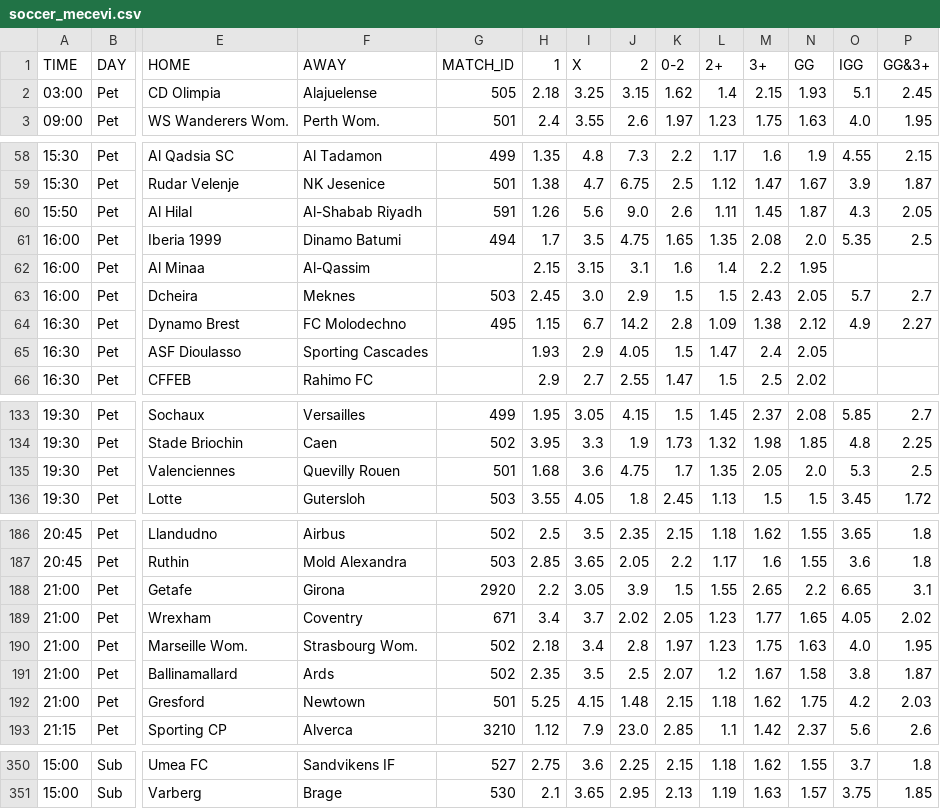
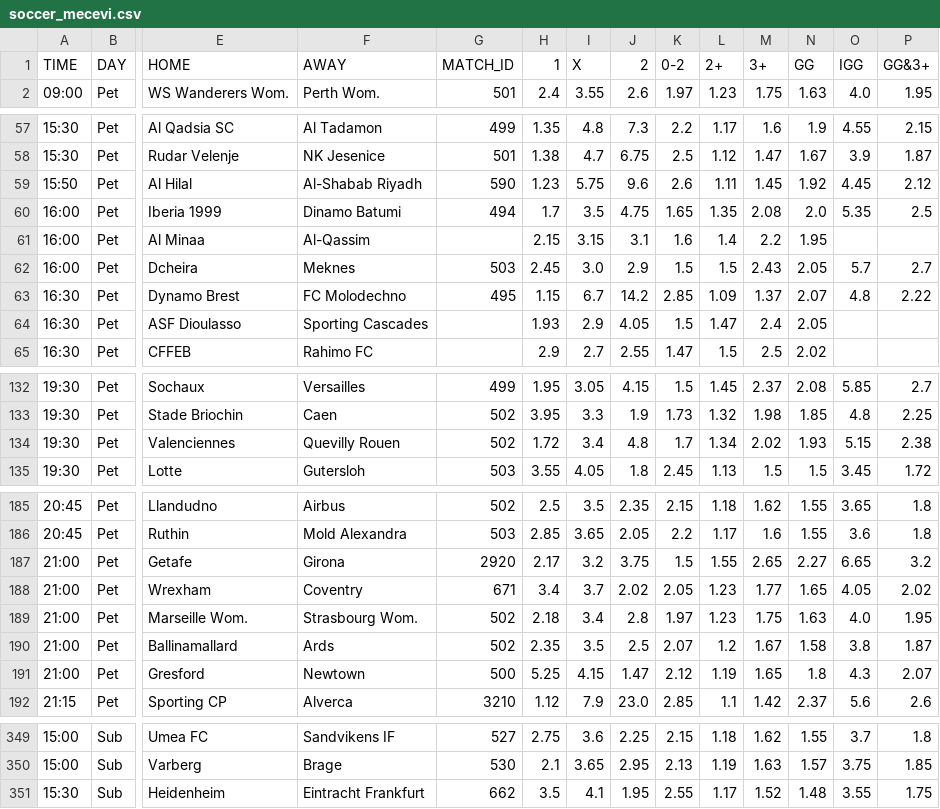
Before and after one commit to kapcina69/Arbitrage2, a CSV file: soccer/soccer_mecevi.csv, drawn as a sheet; only a part is shown, gaps mark what is left out; removed rows and columns are numbered as before the commit, all else as after; rows hold the shown columns only; the diff covers the shown part only; the diff names each change by its address in the sheet, - before the commit and + after, or states it on an @@ line.

```diff
--- a/soccer/soccer_mecevi.csv
+++ b/soccer/soccer_mecevi.csv
-row 2: 03:00 | Pet | CD Olimpia | Alajuelense | 505 | 2.18 | 3.25 | 3.15 | 1.62 | 1.4 | 2.15 | 1.93 | 5.1 | 2.45
-G59 (MATCH_ID): 591
+G59 (MATCH_ID): 590
-H59 (1): 1.26
+H59 (1): 1.23
-I59 (X): 5.6
+I59 (X): 5.75
-J59 (2): 9.0
+J59 (2): 9.6
-N59 (GG): 1.87
+N59 (GG): 1.92
-O59 (IGG): 4.3
+O59 (IGG): 4.45
-P59 (GG&3+): 2.05
+P59 (GG&3+): 2.12
-K63 (0-2): 2.8
+K63 (0-2): 2.85
-M63 (3+): 1.38
+M63 (3+): 1.37
-N63 (GG): 2.12
+N63 (GG): 2.07
-O63 (IGG): 4.9
+O63 (IGG): 4.8
-P63 (GG&3+): 2.27
+P63 (GG&3+): 2.22
-G134 (MATCH_ID): 501
+G134 (MATCH_ID): 502
-H134 (1): 1.68
+H134 (1): 1.72
-I134 (X): 3.6
+I134 (X): 3.4
-J134 (2): 4.75
+J134 (2): 4.8
-L134 (2+): 1.35
+L134 (2+): 1.34
-M134 (3+): 2.05
+M134 (3+): 2.02
-N134 (GG): 2.0
+N134 (GG): 1.93
-O134 (IGG): 5.3
+O134 (IGG): 5.15
-P134 (GG&3+): 2.5
+P134 (GG&3+): 2.38
-H187 (1): 2.2
+H187 (1): 2.17
-I187 (X): 3.05
+I187 (X): 3.2
-J187 (2): 3.9
+J187 (2): 3.75
-N187 (GG): 2.2
+N187 (GG): 2.27
-P187 (GG&3+): 3.1
+P187 (GG&3+): 3.2
-G191 (MATCH_ID): 501
+G191 (MATCH_ID): 500
-J191 (2): 1.48
+J191 (2): 1.47
-K191 (0-2): 2.15
+K191 (0-2): 2.12
-L191 (2+): 1.18
+L191 (2+): 1.19
-M191 (3+): 1.62
+M191 (3+): 1.65
-N191 (GG): 1.75
+N191 (GG): 1.8
-O191 (IGG): 4.2
+O191 (IGG): 4.3
-P191 (GG&3+): 2.03
+P191 (GG&3+): 2.07
+row 351: 15:30 | Sub | Heidenheim | Eintracht Frankfurt | 662 | 3.5 | 4.1 | 1.95 | 2.55 | 1.17 | 1.52 | 1.48 | 3.55 | 1.75
```
Also changed, not shown: 43 edited cells elsewhere in this file, 24 other files.
